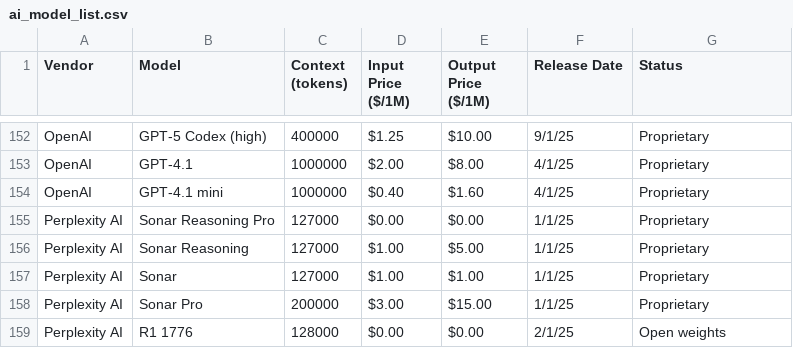
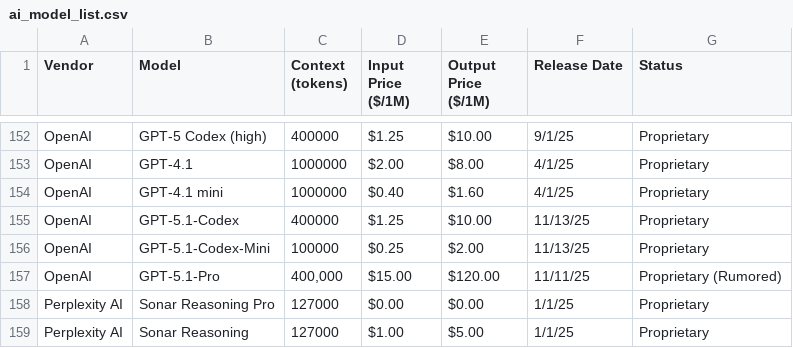
Before and after one commit to adithyadaine/AI-Model-Price-Comparison, a CSV file: ai_model_list.csv, drawn as a sheet; only a part is shown, gaps mark what is left out; the shorter side is filled out with more unchanged rows.

Commit message:
Added new OpenAI GPT-5.1 models.

```diff
--- a/ai_model_list.csv
+++ b/ai_model_list.csv
@@ -154,2 +154,5 @@ OpenAI,GPT-4.1,1000000,$2.00 ,$8.00 ,4/1/25,Proprietary
 OpenAI,GPT-4.1 mini,1000000,$0.40 ,$1.60 ,4/1/25,Proprietary
+OpenAI,GPT-5.1-Codex,400000,$1.25 ,$10.00 ,11/13/25,Proprietary
+OpenAI,GPT-5.1-Codex-Mini,100000,$0.25 ,$2.00 ,11/13/25,Proprietary
+OpenAI,GPT-5.1-Pro,"400,000",$15.00 ,$120.00 ,11/11/25,Proprietary (Rumored)
 Perplexity AI,Sonar Reasoning Pro,127000,$0.00 ,$0.00 ,1/1/25,Proprietary
```
Also changed, not shown: 1 other file.
